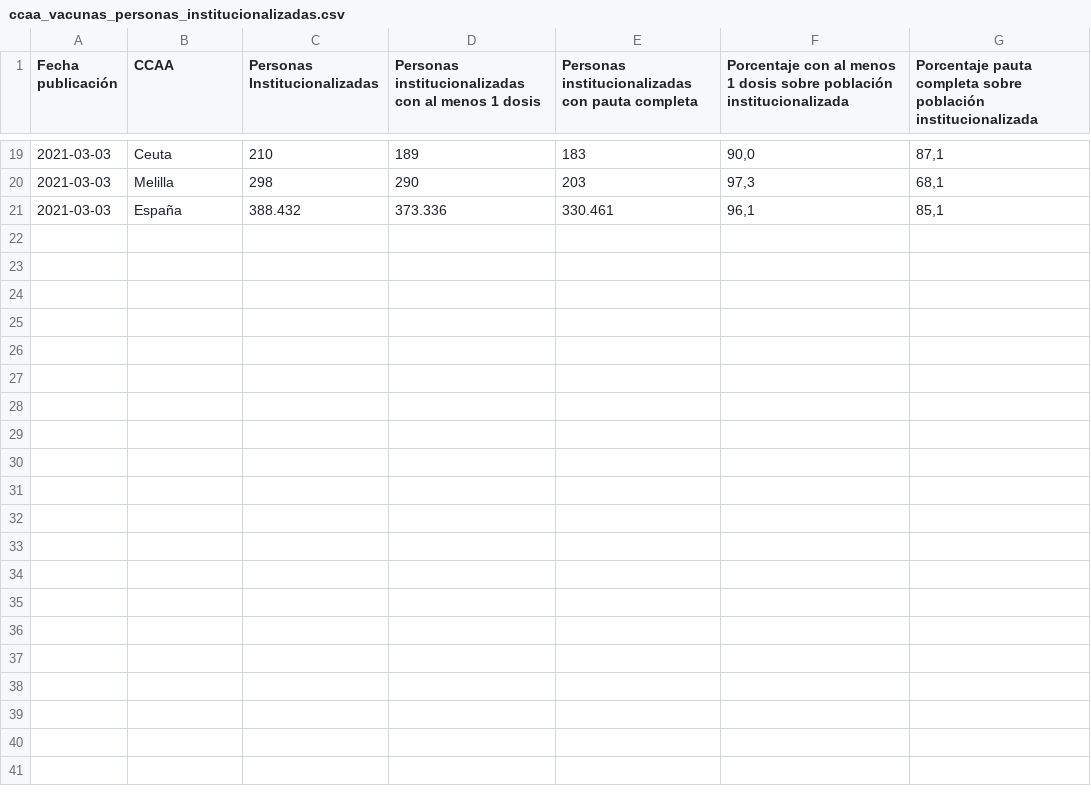
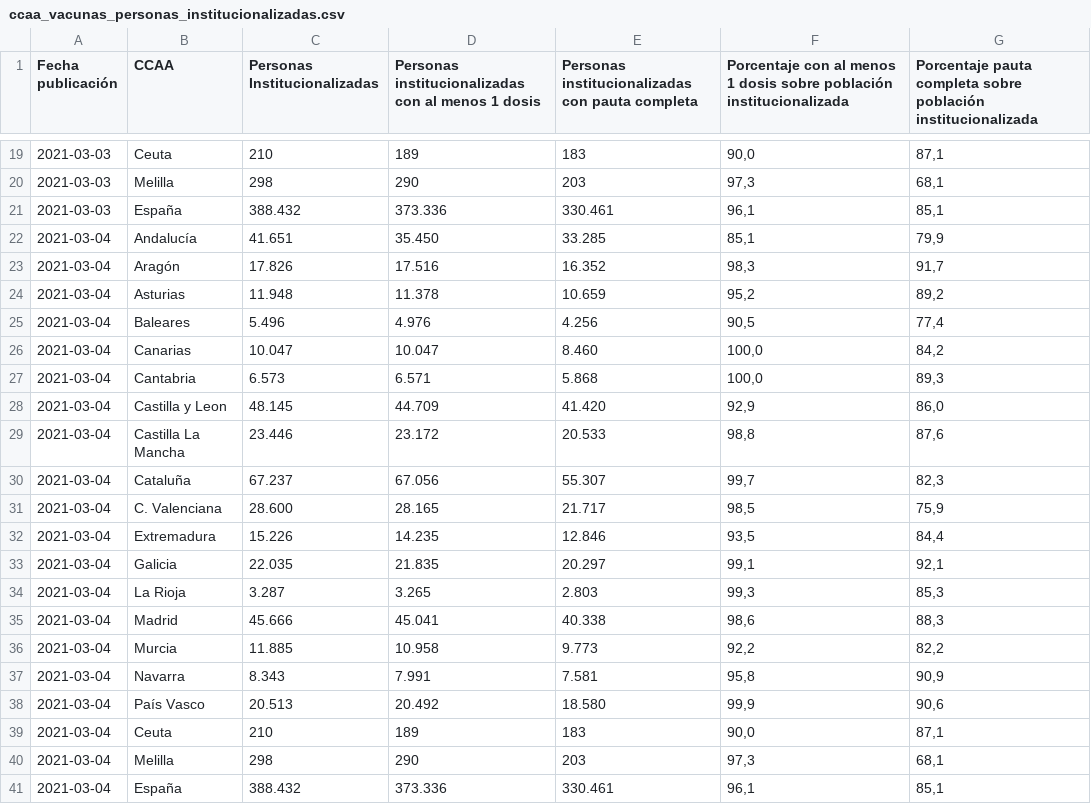
Before and after one commit to datadista/datasets, a CSV file: COVID 19/ccaa_vacunas_personas_institucionalizadas.csv, drawn as a sheet; only a part is shown, gaps mark what is left out; the diff names each change by its address in the sheet, - before the commit and + after, or states it on an @@ line.

Commit message:
Added new data

```diff
--- a/COVID 19/ccaa_vacunas_personas_institucionalizadas.csv
+++ b/COVID 19/ccaa_vacunas_personas_institucionalizadas.csv
+row 22: 2021-03-04 | Andalucía | 41.651 | 35.450 | 33.285 | 85,1 | 79,9
+row 23: 2021-03-04 | Aragón | 17.826 | 17.516 | 16.352 | 98,3 | 91,7
+row 24: 2021-03-04 | Asturias | 11.948 | 11.378 | 10.659 | 95,2 | 89,2
+row 25: 2021-03-04 | Baleares | 5.496 | 4.976 | 4.256 | 90,5 | 77,4
+row 26: 2021-03-04 | Canarias | 10.047 | 10.047 | 8.460 | 100,0 | 84,2
+row 27: 2021-03-04 | Cantabria | 6.573 | 6.571 | 5.868 | 100,0 | 89,3
+row 28: 2021-03-04 | Castilla y Leon | 48.145 | 44.709 | 41.420 | 92,9 | 86,0
+row 29: 2021-03-04 | Castilla La Mancha | 23.446 | 23.172 | 20.533 | 98,8 | 87,6
+row 30: 2021-03-04 | Cataluña | 67.237 | 67.056 | 55.307 | 99,7 | 82,3
+row 31: 2021-03-04 | C. Valenciana | 28.600 | 28.165 | 21.717 | 98,5 | 75,9
+row 32: 2021-03-04 | Extremadura | 15.226 | 14.235 | 12.846 | 93,5 | 84,4
+row 33: 2021-03-04 | Galicia | 22.035 | 21.835 | 20.297 | 99,1 | 92,1
+row 34: 2021-03-04 | La Rioja | 3.287 | 3.265 | 2.803 | 99,3 | 85,3
+row 35: 2021-03-04 | Madrid | 45.666 | 45.041 | 40.338 | 98,6 | 88,3
+row 36: 2021-03-04 | Murcia | 11.885 | 10.958 | 9.773 | 92,2 | 82,2
+row 37: 2021-03-04 | Navarra | 8.343 | 7.991 | 7.581 | 95,8 | 90,9
+row 38: 2021-03-04 | País Vasco | 20.513 | 20.492 | 18.580 | 99,9 | 90,6
+row 39: 2021-03-04 | Ceuta | 210 | 189 | 183 | 90,0 | 87,1
+row 40: 2021-03-04 | Melilla | 298 | 290 | 203 | 97,3 | 68,1
+row 41: 2021-03-04 | España | 388.432 | 373.336 | 330.461 | 96,1 | 85,1
```
